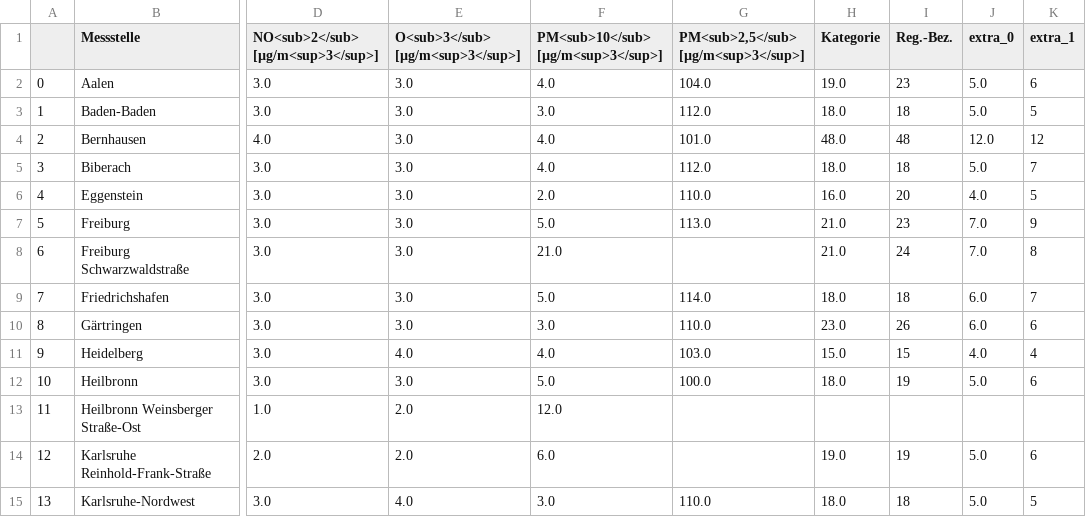
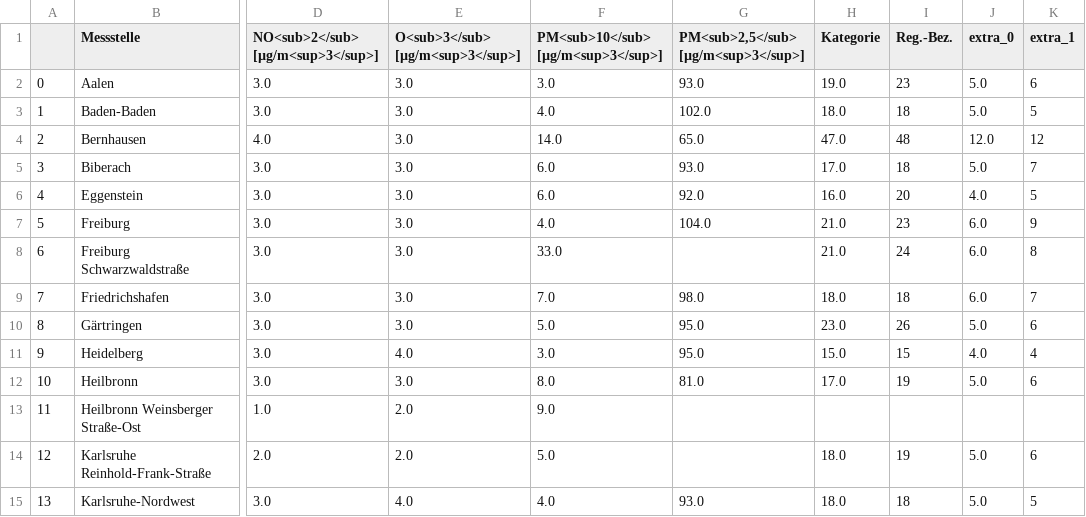
Before and after one commit to CHesseling/feinstaub_bw, a CSV file: lufttabelle.csv, drawn as a sheet; only a part is shown, gaps mark what is left out; the diff covers the shown part only; the diff names each change by its address in the sheet, - before the commit and + after, or states it on an @@ line.

```diff
--- a/lufttabelle.csv
+++ b/lufttabelle.csv
-F2: 4.0
+F2: 3.0
-G2: 104.0
+G2: 93.0
-F3: 3.0
+F3: 4.0
-G3: 112.0
+G3: 102.0
-F4: 4.0
+F4: 14.0
-G4: 101.0
+G4: 65.0
-H4 (Kategorie): 48.0
+H4 (Kategorie): 47.0
-F5: 4.0
+F5: 6.0
-G5: 112.0
+G5: 93.0
-H5 (Kategorie): 18.0
+H5 (Kategorie): 17.0
-F6: 2.0
+F6: 6.0
-G6: 110.0
+G6: 92.0
-F7: 5.0
+F7: 4.0
-G7: 113.0
+G7: 104.0
-J7:J8 (extra_0): 7.0
+J7:J8 (extra_0): 6.0
-F8: 21.0
+F8: 33.0
-F9: 5.0
+F9: 7.0
-G9: 114.0
+G9: 98.0
-F10: 3.0
+F10: 5.0
-G10: 110.0
+G10: 95.0
-J10 (extra_0): 6.0
+J10 (extra_0): 5.0
-F11: 4.0
+F11: 3.0
-G11: 103.0
+G11: 95.0
-F12: 5.0
+F12: 8.0
-G12: 100.0
+G12: 81.0
-H12 (Kategorie): 18.0
+H12 (Kategorie): 17.0
-F13: 12.0
+F13: 9.0
-F14: 6.0
+F14: 5.0
-H14 (Kategorie): 19.0
+H14 (Kategorie): 18.0
-F15: 3.0
+F15: 4.0
-G15: 110.0
+G15: 93.0
```
Also changed, not shown: 57 edited cells elsewhere in this file.
